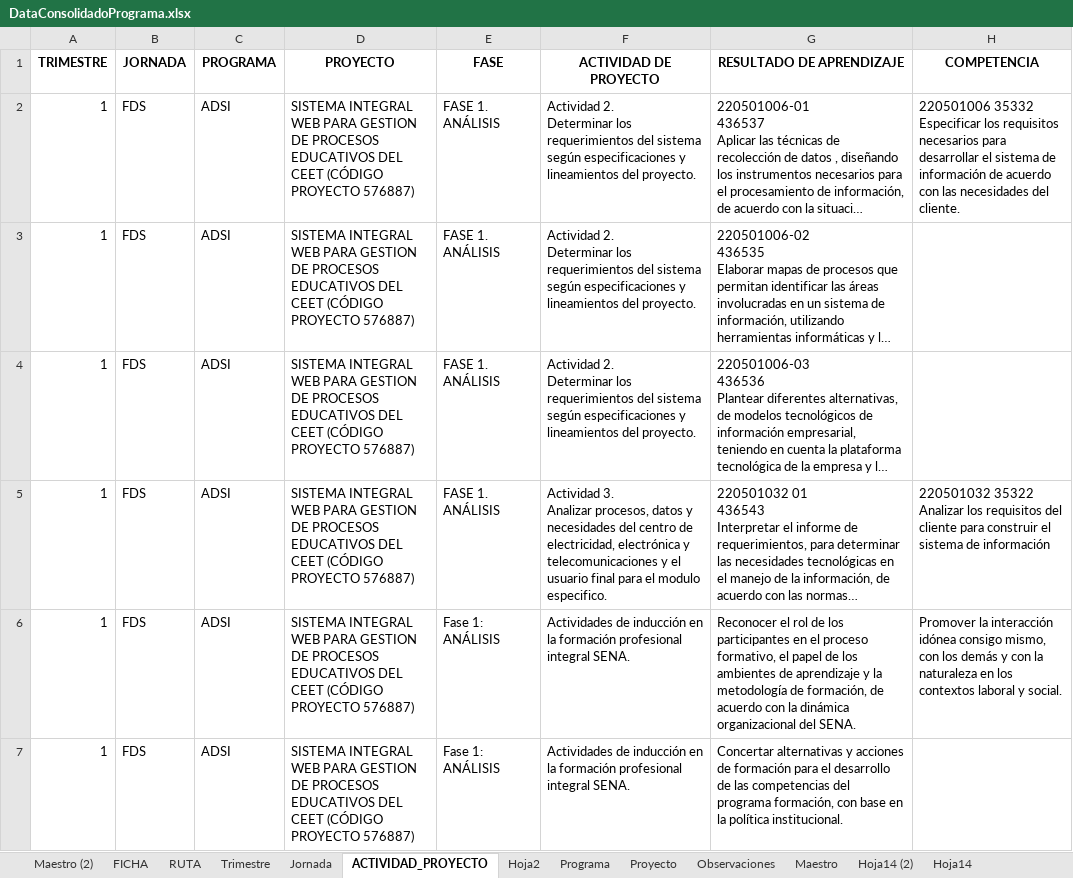
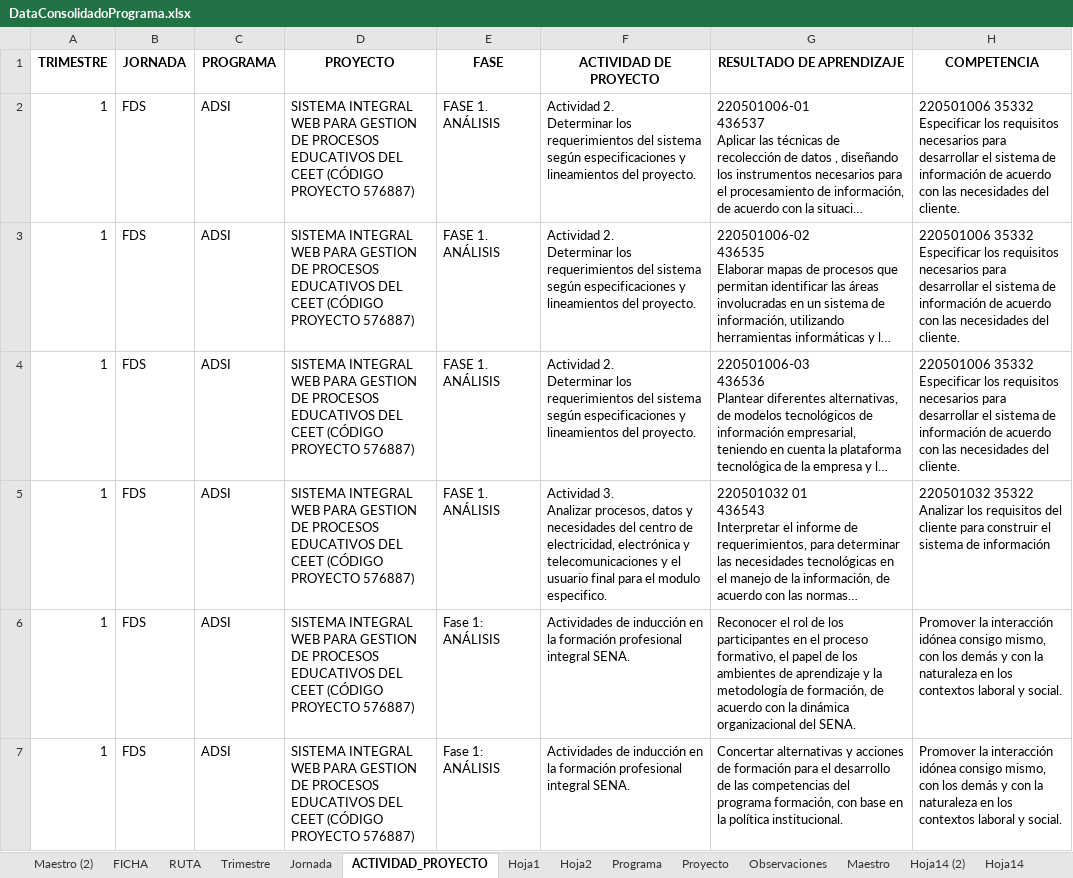
Before and after one commit to tech-andgar/SCHEDUS2, an Excel workbook: docs/DataConsolidadoPrograma.xlsx, sheet ACTIVIDAD_PROYECTO, drawn as a sheet; only a part is shown; long unchanged cells end in …; values as stored, in another font and other column widths than the file's, no borders; ↵ is a line break in a cell; the diff covers the shown part only; the diff names each change by its address in the sheet, - before the commit and + after, or states it on an @@ line.

```diff
--- a/docs/DataConsolidadoPrograma.xlsx (sheet ACTIVIDAD_PROYECTO)
+++ b/docs/DataConsolidadoPrograma.xlsx (sheet ACTIVIDAD_PROYECTO)
+sheet tab: Hoja1
-H3:H4 (COMPETENCIA): (empty)
+H3:H4 (COMPETENCIA): 220501006 35332 ↵ Especificar los requisitos necesarios para desarrollar el sistema de información de acuerdo con las necesidades del cliente.
-H7 (COMPETENCIA): (empty)
+H7 (COMPETENCIA): Promover la interacción idónea consigo mismo, con los demás y con la naturaleza en los contextos laboral y social.
```
Also changed, not shown: 4 edited cells elsewhere in this sheet, 1 other file.
